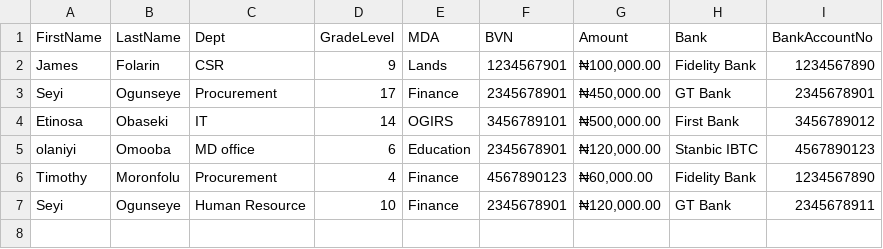
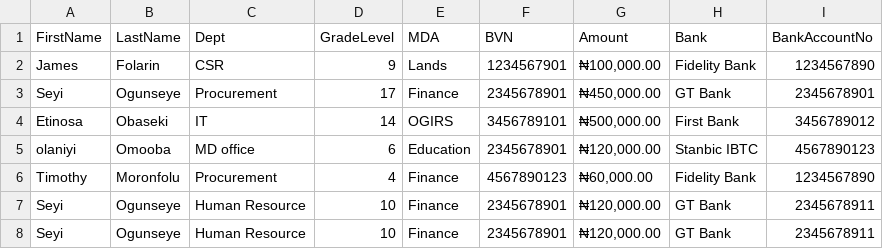
Before and after one commit to noturaveragedude/csv-duplicate-detector, a CSV file: Test_Data.csv, drawn as a sheet; the diff names each change by its address in the sheet, - before the commit and + after, or states it on an @@ line.

```diff
--- a/Test_Data.csv
+++ b/Test_Data.csv
+row 8: Seyi | Ogunseye | Human Resource | 10 | Finance | 2345678901 | ₦120,000.00 | GT Bank | 2345678911
```
Also changed, not shown: Large_Test_Data.csv, 1 other file.
